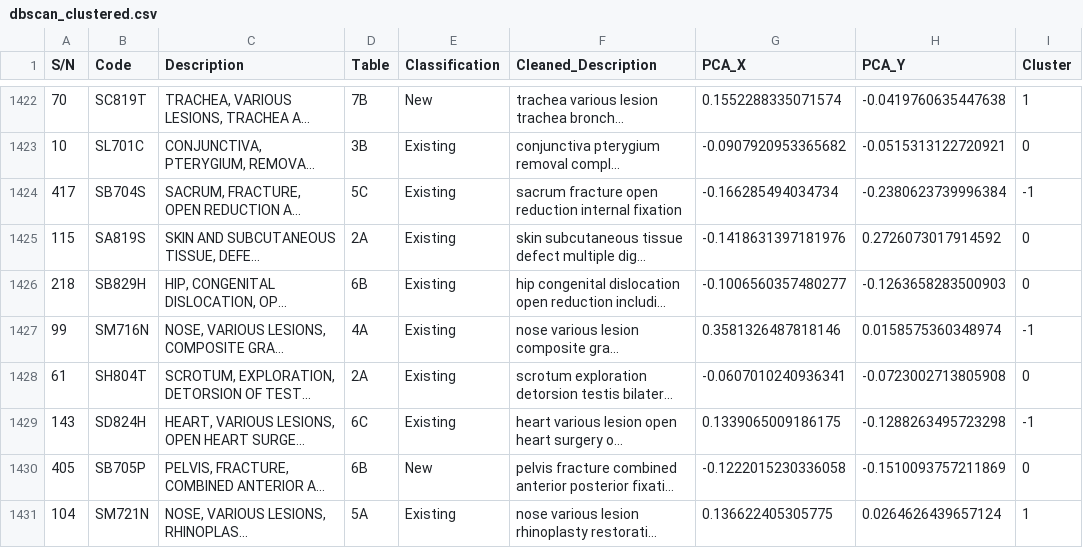
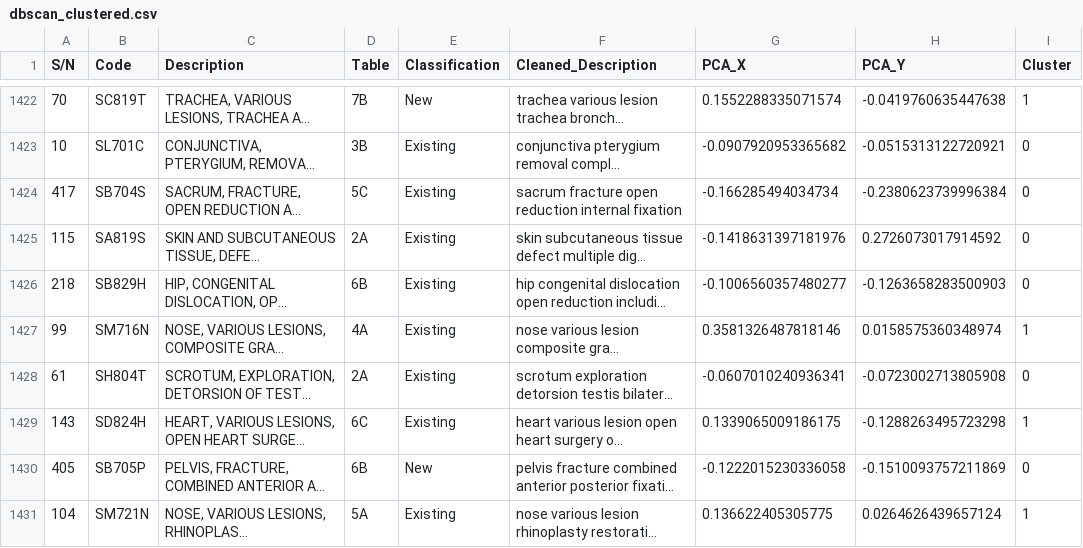
Before and after one commit to xinlin030/INF2008_MachineLearning, a CSV file: DataSets/DBSCAN_Datasets/dbscan_clustered.csv, drawn as a sheet; only a part is shown, gaps mark what is left out; long unchanged cells end in …; the diff covers the shown part only; the diff names each change by its address in the sheet, - before the commit and + after, or states it on an @@ line.

```diff
--- a/DataSets/DBSCAN_Datasets/dbscan_clustered.csv
+++ b/DataSets/DBSCAN_Datasets/dbscan_clustered.csv
-I1424 (Cluster): -1
+I1424 (Cluster): 0
-I1427 (Cluster): -1
+I1427 (Cluster): 1
-I1429 (Cluster): -1
+I1429 (Cluster): 1
```
Also changed, not shown: 138 edited cells elsewhere in this file, 2 other files.
